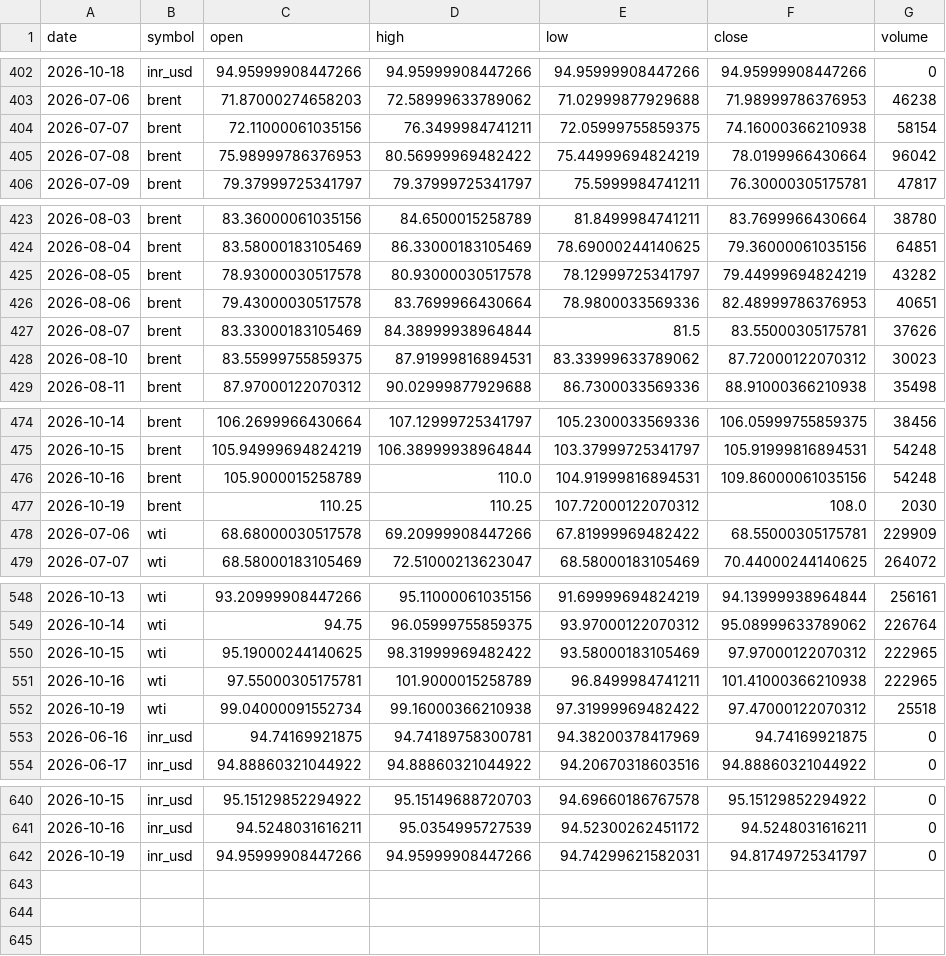
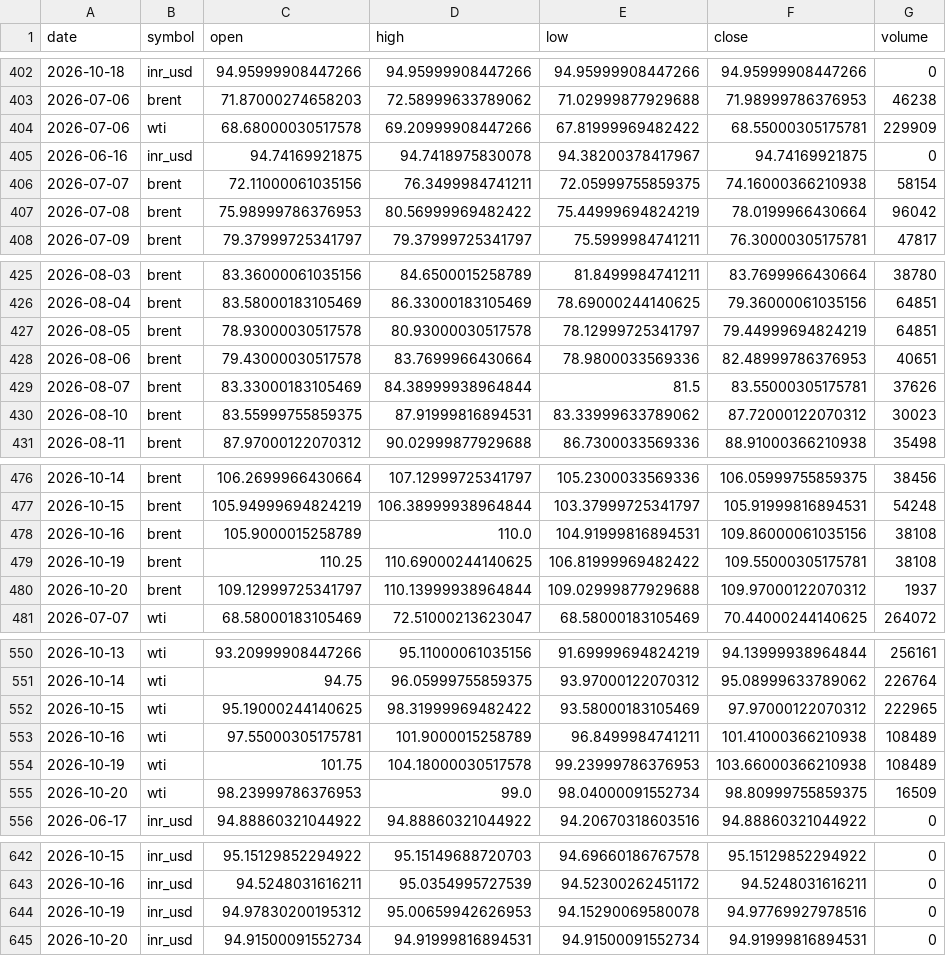
Before and after one commit to ImmadiVenkatesh/india-energy-dashboard, a CSV file: data/crude_benchmarks.csv, drawn as a sheet; only a part is shown, gaps mark what is left out; the diff covers the shown part only.

```diff
--- a/data/crude_benchmarks.csv
+++ b/data/crude_benchmarks.csv
@@ -403,2 +403,4 @@ date,symbol,open,high,low,close,volume
 2026-07-06,brent,71.87000274658203,72.58999633789062,71.02999877929688,71.98999786376953,46238
+2026-07-06,wti,68.68000030517578,69.20999908447266,67.81999969482422,68.55000305175781,229909
+2026-06-16,inr_usd,94.74169921875,94.7418975830078,94.38200378417967,94.74169921875,0
 2026-07-07,brent,72.11000061035156,76.3499984741211,72.05999755859375,74.16000366210938,58154
@@ -424,3 +426,3 @@ date,symbol,open,high,low,close,volume
 2026-08-04,brent,83.58000183105469,86.33000183105469,78.69000244140625,79.36000061035156,64851
-2026-08-05,brent,78.93000030517578,80.93000030517578,78.12999725341797,79.44999694824219,43282
+2026-08-05,brent,78.93000030517578,80.93000030517578,78.12999725341797,79.44999694824219,64851
 2026-08-06,brent,79.43000030517578,83.7699966430664,78.9800033569336,82.48999786376953,40651
@@ -475,5 +477,5 @@ date,symbol,open,high,low,close,volume
 2026-10-15,brent,105.94999694824219,106.38999938964844,103.37999725341797,105.91999816894531,54248
-2026-10-16,brent,105.9000015258789,110.0,104.91999816894531,109.86000061035156,54248
-2026-10-19,brent,110.25,110.25,107.72000122070312,108.0,2030
-2026-07-06,wti,68.68000030517578,69.20999908447266,67.81999969482422,68.55000305175781,229909
+2026-10-16,brent,105.9000015258789,110.0,104.91999816894531,109.86000061035156,38108
+2026-10-19,brent,110.25,110.69000244140625,106.81999969482422,109.55000305175781,38108
+2026-10-20,brent,109.12999725341797,110.13999938964844,109.02999877929688,109.97000122070312,1937
 2026-07-07,wti,68.58000183105469,72.51000213623047,68.58000183105469,70.44000244140625,264072
@@ -550,5 +552,5 @@ date,symbol,open,high,low,close,volume
 2026-10-15,wti,95.19000244140625,98.31999969482422,93.58000183105469,97.97000122070312,222965
-2026-10-16,wti,97.55000305175781,101.9000015258789,96.8499984741211,101.41000366210938,222965
-2026-10-19,wti,99.04000091552734,99.16000366210938,97.31999969482422,97.47000122070312,25518
-2026-06-16,inr_usd,94.74169921875,94.74189758300781,94.38200378417969,94.74169921875,0
+2026-10-16,wti,97.55000305175781,101.9000015258789,96.8499984741211,101.41000366210938,108489
+2026-10-19,wti,101.75,104.18000030517578,99.23999786376953,103.66000366210938,108489
+2026-10-20,wti,98.23999786376953,99.0,98.04000091552734,98.80999755859375,16509
 2026-06-17,inr_usd,94.88860321044922,94.88860321044922,94.20670318603516,94.88860321044922,0
@@ -641,2 +643,3 @@ date,symbol,open,high,low,close,volume
 2026-10-16,inr_usd,94.5248031616211,95.0354995727539,94.52300262451172,94.5248031616211,0
-2026-10-19,inr_usd,94.95999908447266,94.95999908447266,94.74299621582031,94.81749725341797,0
+2026-10-19,inr_usd,94.97830200195312,95.00659942626953,94.15290069580078,94.97769927978516,0
+2026-10-20,inr_usd,94.91500091552734,94.91999816894531,94.91500091552734,94.91999816894531,0
```
Also changed, not shown: 3 edited cells elsewhere in this file, data/markets.csv, data/spr_history.csv, 7 other files.
